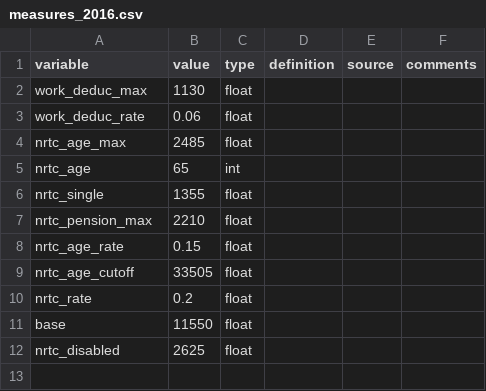
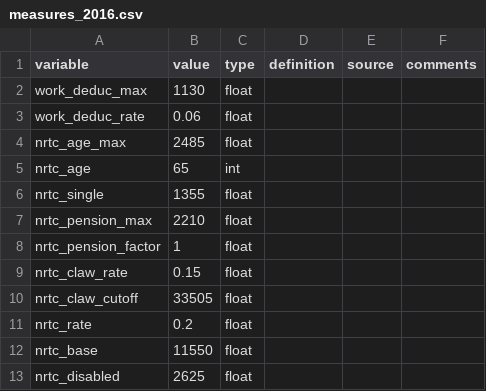
Before and after one commit to CREEi-models/srd, a CSV file: srd/quebec/params/measures_2016.csv, drawn as a sheet.

```diff
--- a/srd/quebec/params/measures_2016.csv
+++ b/srd/quebec/params/measures_2016.csv
@@ -7,6 +7,7 @@ nrtc_single;1355;float;;;
 nrtc_pension_max;2210;float;;;
-nrtc_age_rate;0.15;float;;;
-nrtc_age_cutoff;33505;float;;;
+nrtc_pension_factor;1;float;;;
+nrtc_claw_rate;0.15;float;;;
+nrtc_claw_cutoff;33505;float;;;
 nrtc_rate;0.2;float;;;
-base;11550;float;;;
+nrtc_base;11550;float;;;
 nrtc_disabled;2625;float;;;
```
Also changed, not shown: srd/quebec/params/measures_2017.csv, srd/quebec/params/measures_2018.csv, 18 other files.
